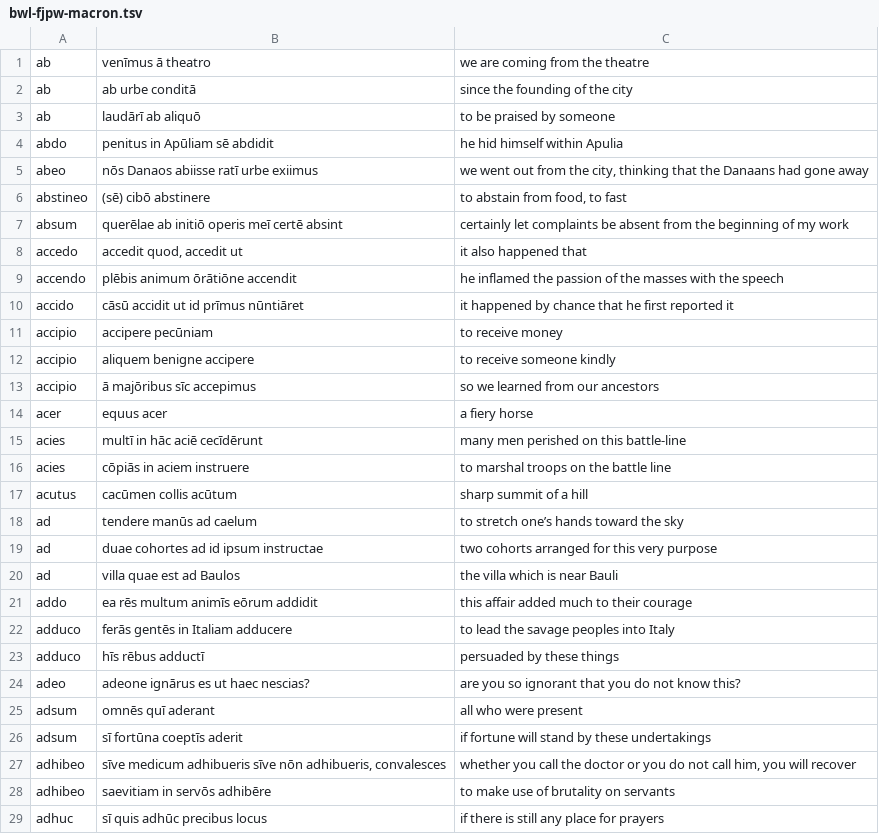
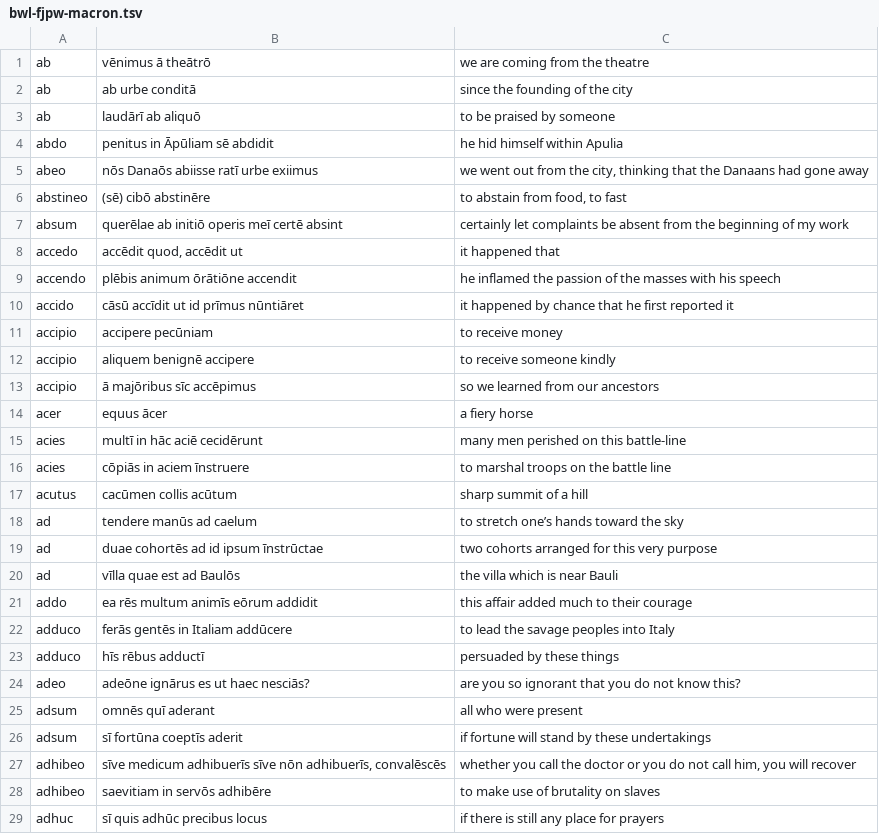
Before and after one commit to FergusJPWalsh/vocabularia, a TSV file: bwl-fjpw-macron.tsv, drawn as a sheet; only a part is shown; the diff covers the shown part only.

Commit message:
Check macrons

```diff
--- a/bwl-fjpw-macron.tsv
+++ b/bwl-fjpw-macron.tsv
@@ -1,29 +1,29 @@
-ab	venīmus ā theatro	we are coming from the theatre
+ab	vēnimus ā theātrō	we are coming from the theatre
 ab	ab urbe conditā	since the founding of the city
 ab	laudārī ab aliquō	to be praised by someone
-abdo	penitus in Apūliam sē abdidit	he hid himself within Apulia
-abeo	nōs Danaos abiisse ratī urbe exiimus	we went out from the city, thinking that the Danaans had gone away
-abstineo	(sē) cibō abstinere	to abstain from food, to fast
+abdo	penitus in Āpūliam sē abdidit	he hid himself within Apulia
+abeo	nōs Danaōs abiisse ratī urbe exiimus	we went out from the city, thinking that the Danaans had gone away
+abstineo	(sē) cibō abstinēre	to abstain from food, to fast
 absum	querēlae ab initiō operis meī certē absint	certainly let complaints be absent from the beginning of my work
-accedo	accedit quod, accedit ut	it also happened that
-accendo	plēbis animum ōrātiōne accendit	he inflamed the passion of the masses with the speech
-accido	cāsū accidit ut id prīmus nūntiāret	it happened by chance that he first reported it
+accedo	accēdit quod, accēdit ut	it happened that
+accendo	plēbis animum ōrātiōne accendit	he inflamed the passion of the masses with his speech
+accido	cāsū accīdit ut id prīmus nūntiāret	it happened by chance that he first reported it
 accipio	accipere pecūniam	to receive money
-accipio	aliquem benigne accipere	to receive someone kindly
-accipio	ā majōribus sīc accepimus	so we learned from our ancestors
-acer	equus acer	a fiery horse
-acies	multī in hāc aciē cecīdērunt	many men perished on this battle-line
-acies	cōpiās in aciem instruere	to marshal troops on the battle line
+accipio	aliquem benignē accipere	to receive someone kindly
+accipio	ā majōribus sīc accēpimus	so we learned from our ancestors
+acer	equus ācer	a fiery horse
+acies	multī in hāc aciē cecidērunt	many men perished on this battle-line
+acies	cōpiās in aciem īnstruere	to marshal troops on the battle line
 acutus	cacūmen collis acūtum	sharp summit of a hill
 ad	tendere manūs ad caelum	to stretch one’s hands toward the sky
-ad	duae cohortes ad id ipsum instructae	two cohorts arranged for this very purpose
-ad	villa quae est ad Baulos	the villa which is near Bauli
+ad	duae cohortēs ad id ipsum īnstrūctae	two cohorts arranged for this very purpose
+ad	vīlla quae est ad Baulōs	the villa which is near Bauli
 addo	ea rēs multum animīs eōrum addidit	this affair added much to their courage
-adduco	ferās gentēs in Italiam adducere	to lead the savage peoples into Italy
+adduco	ferās gentēs in Italiam addūcere	to lead the savage peoples into Italy
 adduco	hīs rēbus adductī	persuaded by these things
-adeo	adeone ignārus es ut haec nescias?	are you so ignorant that you do not know this?
+adeo	adeōne ignārus es ut haec nesciās?	are you so ignorant that you do not know this?
 adsum	omnēs quī aderant	all who were present
 adsum	sī fortūna coeptīs aderit	if fortune will stand by these undertakings
-adhibeo	sīve medicum adhibueris sīve nōn adhibueris, convalesces	whether you call the doctor or you do not call him, you will recover
-adhibeo	saevitiam in servōs adhibēre	to make use of brutality on servants
+adhibeo	sīve medicum adhibuerīs sīve nōn adhibuerīs, convalēscēs	whether you call the doctor or you do not call him, you will recover
+adhibeo	saevitiam in servōs adhibēre	to make use of brutality on slaves
 adhuc	sī quis adhūc precibus locus	if there is still any place for prayers
```
Also changed, not shown: 82 edited cells elsewhere in this file, 1 other file.
